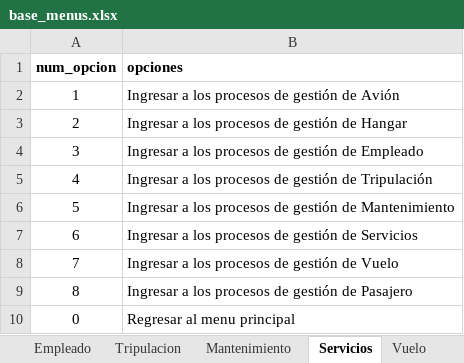
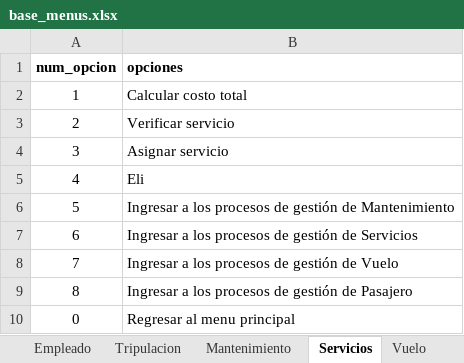
Before and after one commit to danieljaramillo52/Trabajo-Logica---Aerolinea, an Excel workbook: Proyecto_final/Insumos/base_menus.xlsx, sheet Servicios, drawn as a sheet; values as stored, in another font and other column widths than the file's, no borders; the diff names each change by its address in the sheet, - before the commit and + after, or states it on an @@ line.

Commit message:
Servicios y Vuelo
Complementación de módulos y corrección de métodos

```diff
--- a/Proyecto_final/Insumos/base_menus.xlsx (sheet Servicios)
+++ b/Proyecto_final/Insumos/base_menus.xlsx (sheet Servicios)
-B2 (opciones): Ingresar a los procesos de gestión de Avión
+B2 (opciones): Calcular costo total
-B3 (opciones): Ingresar a los procesos de gestión de Hangar
+B3 (opciones): Verificar servicio
-B4 (opciones): Ingresar a los procesos de gestión de Empleado
+B4 (opciones): Asignar servicio
-B5 (opciones): Ingresar a los procesos de gestión de Tripulación
+B5 (opciones): Eli
```
Also changed, not shown: 4 other files.
